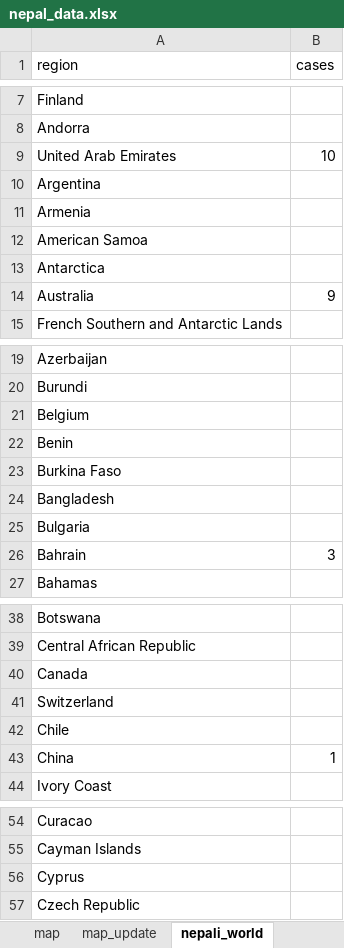
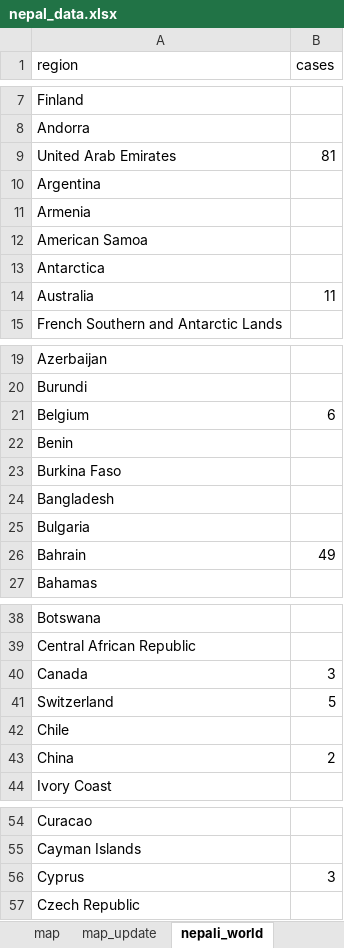
Before and after one commit to bibhadhungel/covidnepal.github.io, an Excel workbook: nepal_data.xlsx, sheet nepali_world, drawn as a sheet; only a part is shown, gaps mark what is left out; values as stored, in another font and other column widths than the file's, no borders; the diff covers the shown part only; the diff names each change by its address in the sheet, - before the commit and + after, or states it on an @@ line.

```diff
--- a/nepal_data.xlsx (sheet nepali_world)
+++ b/nepal_data.xlsx (sheet nepali_world)
-B9 (cases): 10
+B9 (cases): 81
-B14 (cases): 9
+B14 (cases): 11
-B21 (cases): (empty)
+B21 (cases): 6
-B26 (cases): 3
+B26 (cases): 49
-B40 (cases): (empty)
+B40 (cases): 3
-B41 (cases): (empty)
+B41 (cases): 5
-B43 (cases): 1
+B43 (cases): 2
-B56 (cases): (empty)
+B56 (cases): 3
```
Also changed, not shown: 11 edited cells elsewhere in this sheet, sheet nepali_world_update, sheet detail, sheet overall, sheet map, sheet map_update, formulas that keep their value, world.xlsx, 12 other files.
